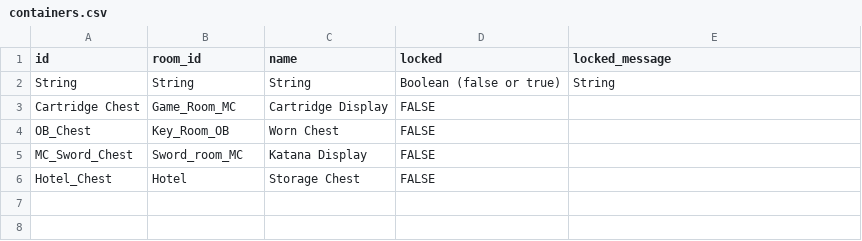
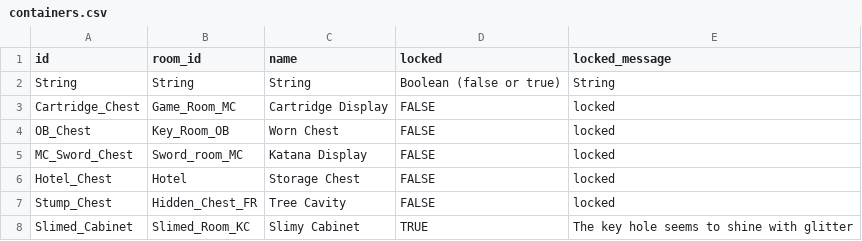
Before and after one commit to ProfBrickz/A_Knights_Expedition, a CSV file: src/resources/containers.csv, drawn as a sheet.

```diff
--- a/src/resources/containers.csv
+++ b/src/resources/containers.csv
@@ -2,5 +2,7 @@ id,room_id,name,locked,locked_message
 String,String,String,Boolean (false or true),String
-Cartridge Chest,Game_Room_MC,Cartridge Display,FALSE,
-OB_Chest,Key_Room_OB,Worn Chest,FALSE,
-MC_Sword_Chest,Sword_room_MC,Katana Display,FALSE,
-Hotel_Chest,Hotel,Storage Chest,FALSE,
+Cartridge_Chest,Game_Room_MC,Cartridge Display,FALSE,locked
+OB_Chest,Key_Room_OB,Worn Chest,FALSE,locked
+MC_Sword_Chest,Sword_room_MC,Katana Display,FALSE,locked
+Hotel_Chest,Hotel,Storage Chest,FALSE,locked
+Stump_Chest,Hidden_Chest_FR,Tree Cavity,FALSE,locked
+Slimed_Cabinet,Slimed_Room_KC,Slimy Cabinet,TRUE,The key hole seems to shine with glitter
```
Also changed, not shown: src/resources/npcs.csv, src/resources/weapon_abilities_junction.csv, 4 other files.
